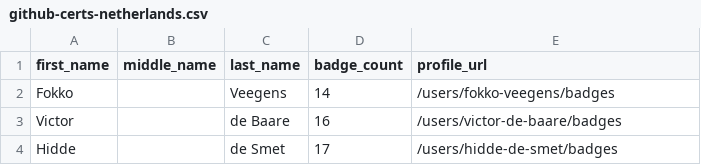
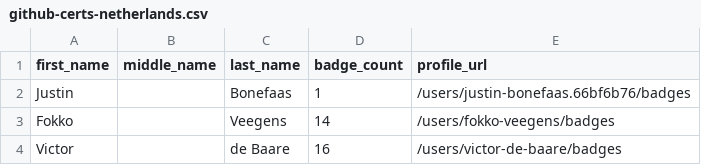
Before and after one commit to Joas707/github-certification-ranking-fork, a CSV file: datasource/github-certs-netherlands.csv, drawn as a sheet; only a part is shown; the shorter side is filled out with more unchanged rows.

```diff
--- a/datasource/github-certs-netherlands.csv
+++ b/datasource/github-certs-netherlands.csv
@@ -1,2 +1,3 @@
 first_name,middle_name,last_name,badge_count,profile_url
+Justin,,Bonefaas,1,/users/justin-bonefaas.66bf6b76/badges
 Fokko,,Veegens,14,/users/fokko-veegens/badges
```
Also changed, not shown: datasource/github-certs-algeria.csv, datasource/github-certs-australia.csv, 23 other files.
